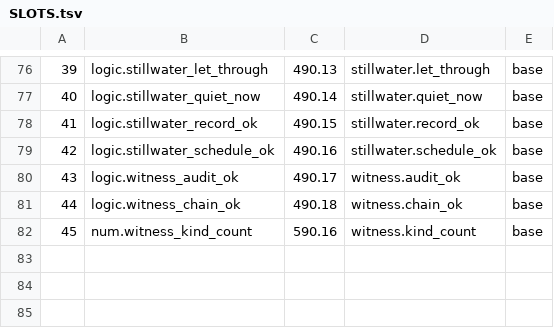
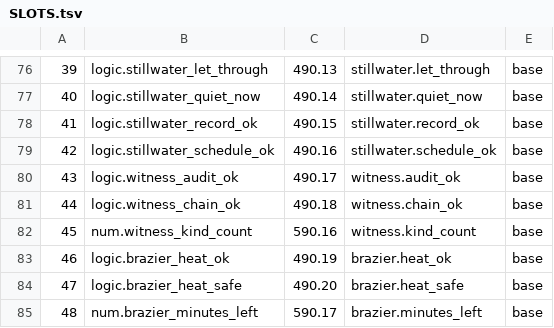
Before and after one commit to sykomiked/ZEDEC-XERO-VULPINE-V1.0.0, a TSV file: kernel/src/alexandria/SLOTS.tsv, drawn as a sheet; only a part is shown, gaps mark what is left out.

```diff
--- a/kernel/src/alexandria/SLOTS.tsv
+++ b/kernel/src/alexandria/SLOTS.tsv
@@ -82 +82,4 @@
 45	num.witness_kind_count	590.16	witness.kind_count	base
+46	logic.brazier_heat_ok	490.19	brazier.heat_ok	base
+47	logic.brazier_heat_safe	490.20	brazier.heat_safe	base
+48	num.brazier_minutes_left	590.17	brazier.minutes_left	base
```
Also changed, not shown: kernel/src/apps/CHECKS.tsv, kernel/src/apps/CONCEPTS.tsv, 16 other files.
